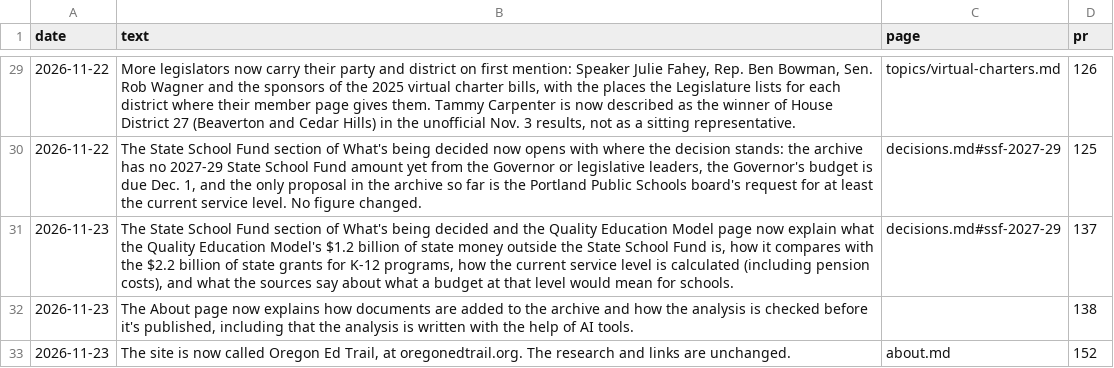
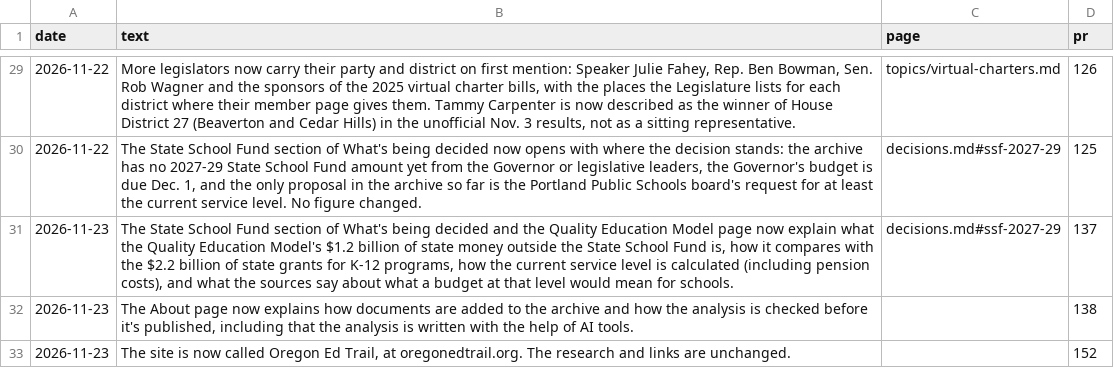
Before and after one commit to pietvanzoen/fund-oregon-schools, a CSV file: analysis/updates.csv, drawn as a sheet; only a part is shown, gaps mark what is left out.

```diff
--- a/analysis/updates.csv
+++ b/analysis/updates.csv
@@ -32,2 +32,2 @@ date,text,page,pr
 2026-11-23,"The About page now explains how documents are added to the archive and how the analysis is checked before it's published, including that the analysis is written with the help of AI tools.",,138
-2026-11-23,"The site is now called Oregon Ed Trail, at oregonedtrail.org. The research and links are unchanged.",about.md,152
+2026-11-23,"The site is now called Oregon Ed Trail, at oregonedtrail.org. The research and links are unchanged.",,152
```
